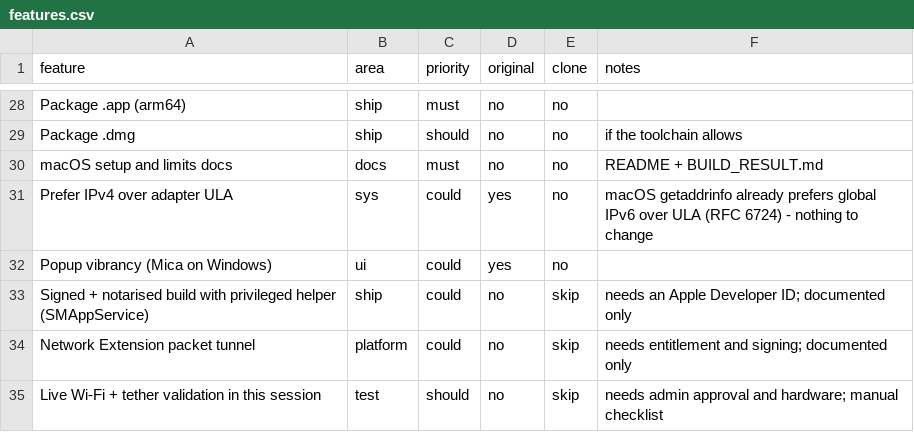
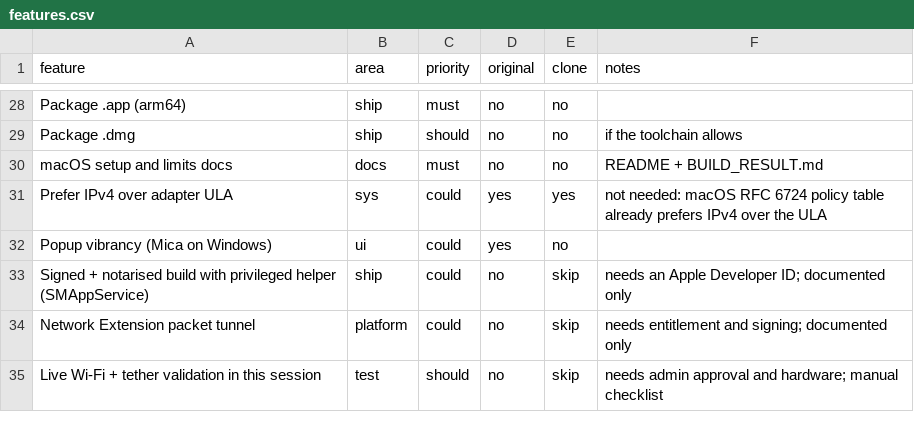
Before and after one commit to shogorik/NetAgg, a CSV file: replica/features.csv, drawn as a sheet; only a part is shown, gaps mark what is left out; the diff covers the shown part only.

```diff
--- a/replica/features.csv
+++ b/replica/features.csv
@@ -30,3 +30,3 @@ Package .dmg,ship,should,no,no,if the toolchain allows
 macOS setup and limits docs,docs,must,no,no,README + BUILD_RESULT.md
-Prefer IPv4 over adapter ULA,sys,could,yes,no,macOS getaddrinfo already prefers global IPv6 over ULA (RFC 6724) - nothing to change
+Prefer IPv4 over adapter ULA,sys,could,yes,yes,not needed: macOS RFC 6724 policy table already prefers IPv4 over the ULA
 Popup vibrancy (Mica on Windows),ui,could,yes,no,
```
Also changed, not shown: 47 edited cells elsewhere in this file, 39 other files.
